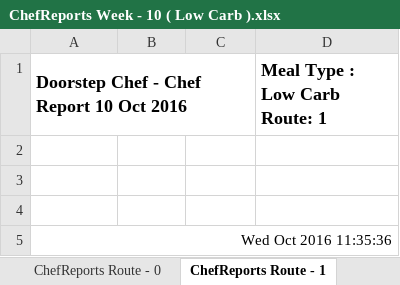
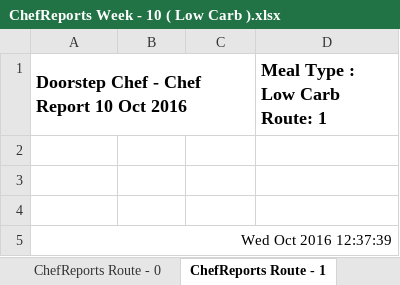
Before and after one commit to michael-hamann/DSC, an Excel workbook: Application/Reports/Week 10 (10 Oct 2016)/ChefReports/ChefReports Week - 10 ( Low Carb ).xlsx, sheet ChefReports Route - 1, drawn as a sheet; values as stored, in another font and other column widths than the file's, no borders; the diff names each change by its address in the sheet, - before the commit and + after, or states it on an @@ line.

```diff
--- a/Application/Reports/Week 10 (10 Oct 2016)/ChefReports/ChefReports Week - 10 ( Low Carb ).xlsx (sheet ChefReports Route - 1)
+++ b/Application/Reports/Week 10 (10 Oct 2016)/ChefReports/ChefReports Week - 10 ( Low Carb ).xlsx (sheet ChefReports Route - 1)
-A5: Wed Oct 2016 11:35:36
+A5: Wed Oct 2016 12:37:39
```
Also changed, not shown: sheet ChefReports Route - 0, sheet ChefReports Route - 2, Application/Reports/Week 10 (10 Oct 2016)/ChefReports/ChefReports Week - 10 ( Kiddies ).xlsx, Application/Reports/Week 10 (10 Oct 2016)/ChefReports/ChefReports Week - 10 ( Standard ).xlsx, 2 other files.
